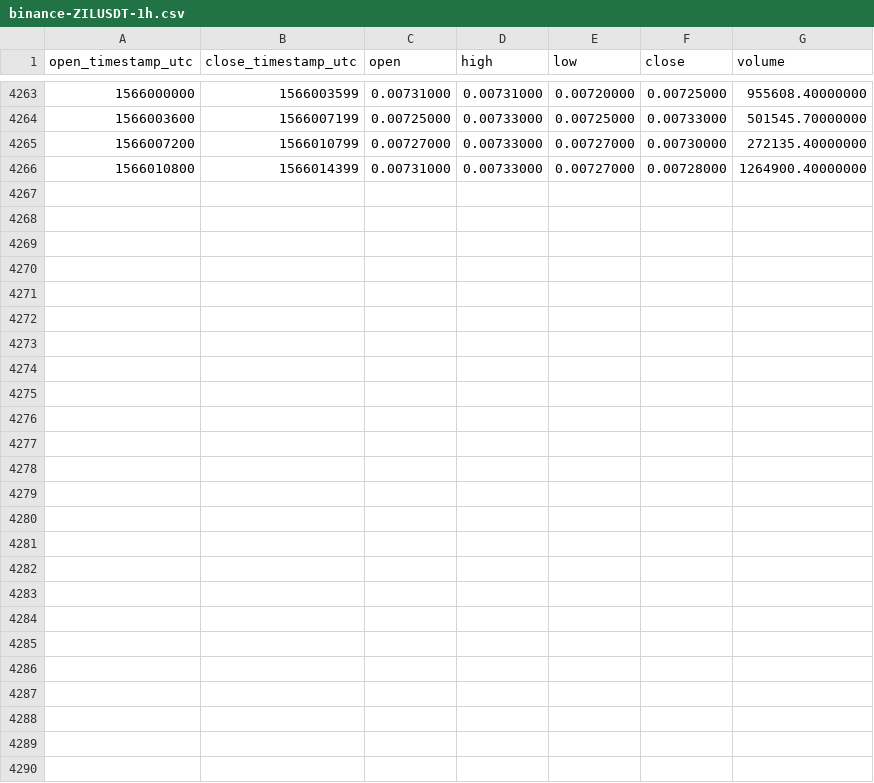
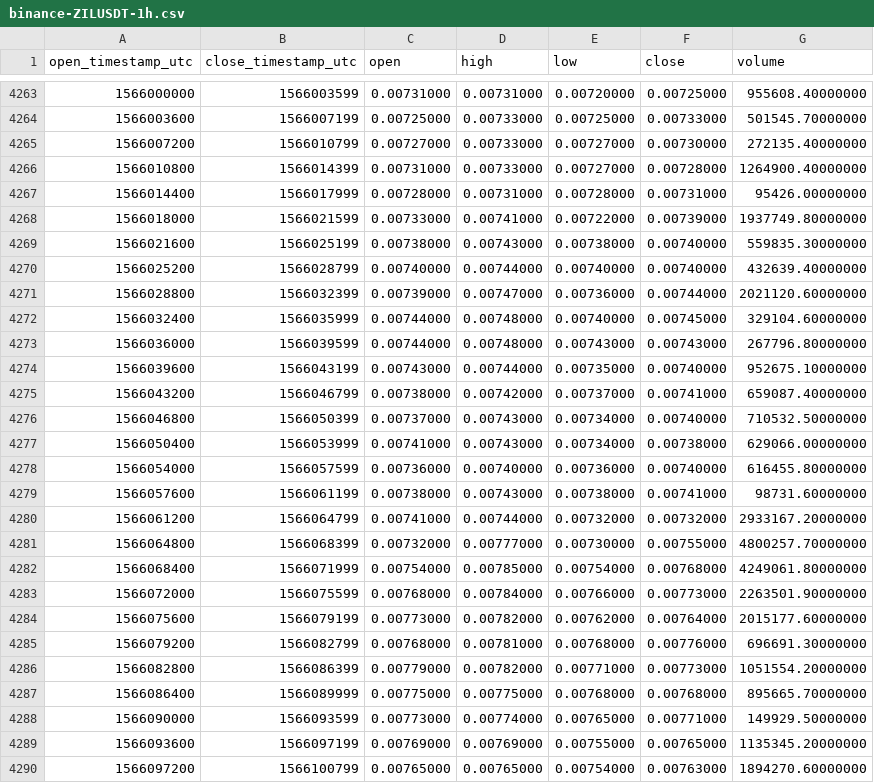
Before and after one commit to cryptobigbro/binance-ZILUSDT, a CSV file: binance-ZILUSDT-1h.csv, drawn as a sheet; only a part is shown, gaps mark what is left out; the diff names each change by its address in the sheet, - before the commit and + after, or states it on an @@ line.

Commit message:
Update OHLCV data.

```diff
--- a/binance-ZILUSDT-1h.csv
+++ b/binance-ZILUSDT-1h.csv
+row 4267: 1566014400 | 1566017999 | 0.00728000 | 0.00731000 | 0.00728000 | 0.00731000 | 95426.00000000
+row 4268: 1566018000 | 1566021599 | 0.00733000 | 0.00741000 | 0.00722000 | 0.00739000 | 1937749.80000000
+row 4269: 1566021600 | 1566025199 | 0.00738000 | 0.00743000 | 0.00738000 | 0.00740000 | 559835.30000000
+row 4270: 1566025200 | 1566028799 | 0.00740000 | 0.00744000 | 0.00740000 | 0.00740000 | 432639.40000000
+row 4271: 1566028800 | 1566032399 | 0.00739000 | 0.00747000 | 0.00736000 | 0.00744000 | 2021120.60000000
+row 4272: 1566032400 | 1566035999 | 0.00744000 | 0.00748000 | 0.00740000 | 0.00745000 | 329104.60000000
+row 4273: 1566036000 | 1566039599 | 0.00744000 | 0.00748000 | 0.00743000 | 0.00743000 | 267796.80000000
+row 4274: 1566039600 | 1566043199 | 0.00743000 | 0.00744000 | 0.00735000 | 0.00740000 | 952675.10000000
+row 4275: 1566043200 | 1566046799 | 0.00738000 | 0.00742000 | 0.00737000 | 0.00741000 | 659087.40000000
+row 4276: 1566046800 | 1566050399 | 0.00737000 | 0.00743000 | 0.00734000 | 0.00740000 | 710532.50000000
+row 4277: 1566050400 | 1566053999 | 0.00741000 | 0.00743000 | 0.00734000 | 0.00738000 | 629066.00000000
+row 4278: 1566054000 | 1566057599 | 0.00736000 | 0.00740000 | 0.00736000 | 0.00740000 | 616455.80000000
+row 4279: 1566057600 | 1566061199 | 0.00738000 | 0.00743000 | 0.00738000 | 0.00741000 | 98731.60000000
+row 4280: 1566061200 | 1566064799 | 0.00741000 | 0.00744000 | 0.00732000 | 0.00732000 | 2933167.20000000
+row 4281: 1566064800 | 1566068399 | 0.00732000 | 0.00777000 | 0.00730000 | 0.00755000 | 4800257.70000000
+row 4282: 1566068400 | 1566071999 | 0.00754000 | 0.00785000 | 0.00754000 | 0.00768000 | 4249061.80000000
+row 4283: 1566072000 | 1566075599 | 0.00768000 | 0.00784000 | 0.00766000 | 0.00773000 | 2263501.90000000
+row 4284: 1566075600 | 1566079199 | 0.00773000 | 0.00782000 | 0.00762000 | 0.00764000 | 2015177.60000000
+row 4285: 1566079200 | 1566082799 | 0.00768000 | 0.00781000 | 0.00768000 | 0.00776000 | 696691.30000000
+row 4286: 1566082800 | 1566086399 | 0.00779000 | 0.00782000 | 0.00771000 | 0.00773000 | 1051554.20000000
+row 4287: 1566086400 | 1566089999 | 0.00775000 | 0.00775000 | 0.00768000 | 0.00768000 | 895665.70000000
+row 4288: 1566090000 | 1566093599 | 0.00773000 | 0.00774000 | 0.00765000 | 0.00771000 | 149929.50000000
+row 4289: 1566093600 | 1566097199 | 0.00769000 | 0.00769000 | 0.00755000 | 0.00765000 | 1135345.20000000
+row 4290: 1566097200 | 1566100799 | 0.00765000 | 0.00765000 | 0.00754000 | 0.00763000 | 1894270.60000000
```
Also changed, not shown: binance-ZILUSDT-1d.csv.
